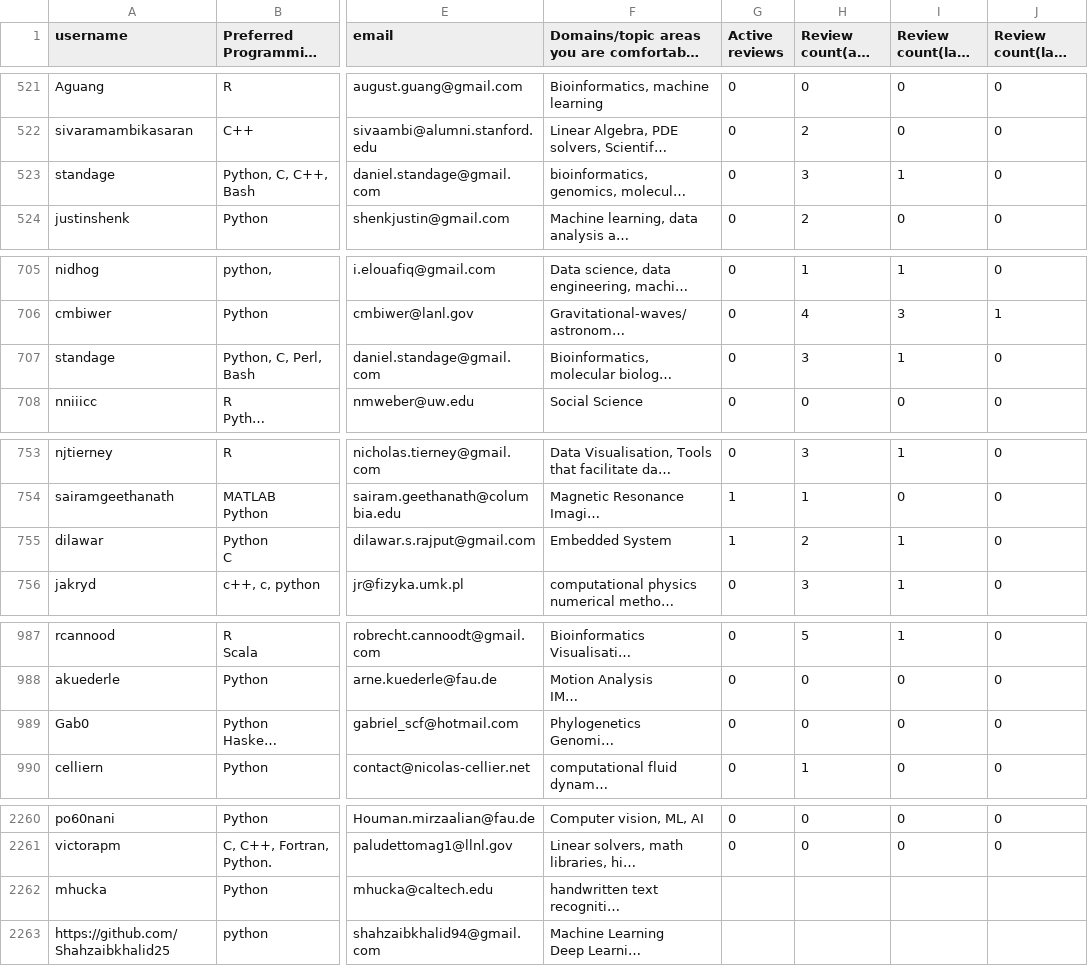
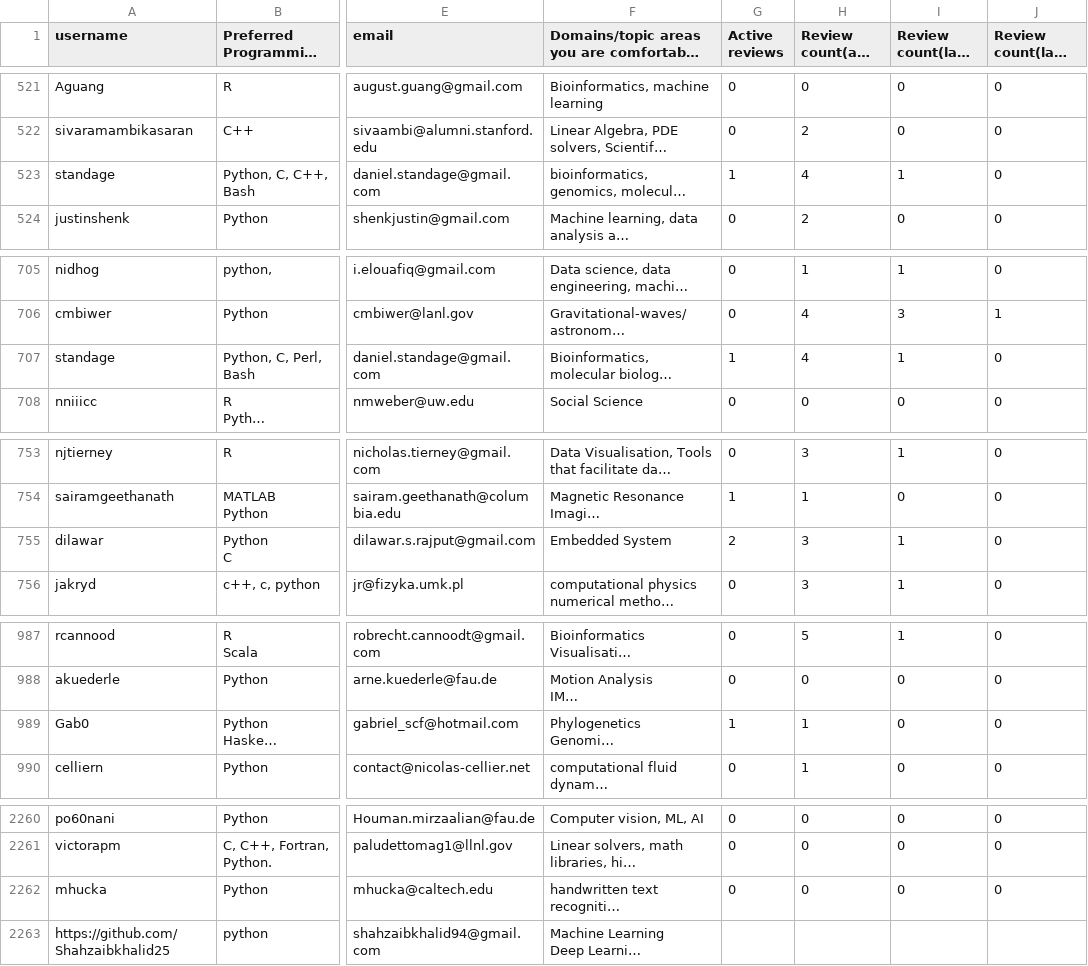
Before and after one commit to arjunsavel/CV, a CSV file: scripts/test.csv, drawn as a sheet; only a part is shown, gaps mark what is left out; long unchanged cells end in …; the diff covers the shown part only; the diff names each change by its address in the sheet, - before the commit and + after, or states it on an @@ line.

```diff
--- a/scripts/test.csv
+++ b/scripts/test.csv
-G523 (Active reviews): 0
+G523 (Active reviews): 1
-H523 (Review count(all time)): 3
+H523 (Review count(all time)): 4
-G707 (Active reviews): 0
+G707 (Active reviews): 1
-H707 (Review count(all time)): 3
+H707 (Review count(all time)): 4
-G755 (Active reviews): 1
+G755 (Active reviews): 2
-H755 (Review count(all time)): 2
+H755 (Review count(all time)): 3
-G989 (Active reviews): 0
+G989 (Active reviews): 1
-H989 (Review count(all time)): 0
+H989 (Review count(all time)): 1
-G2262 (Active reviews): (empty)
+G2262 (Active reviews): 0
-H2262 (Review count(all time)): (empty)
+H2262 (Review count(all time)): 0
-I2262 (Review count(last year)): (empty)
+I2262 (Review count(last year)): 0
-J2262 (Review count(last quarter)): (empty)
+J2262 (Review count(last quarter)): 0
```
Also changed, not shown: 4 edited cells elsewhere in this file.
